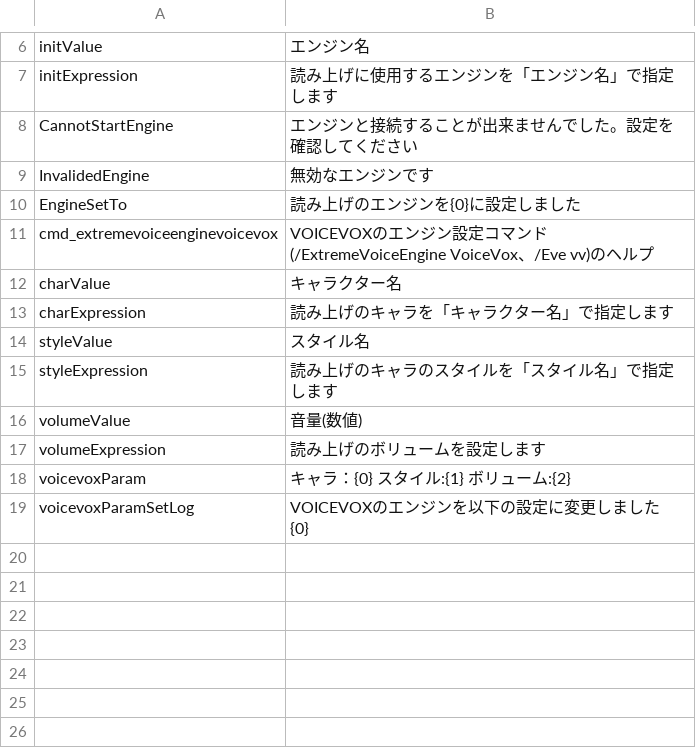
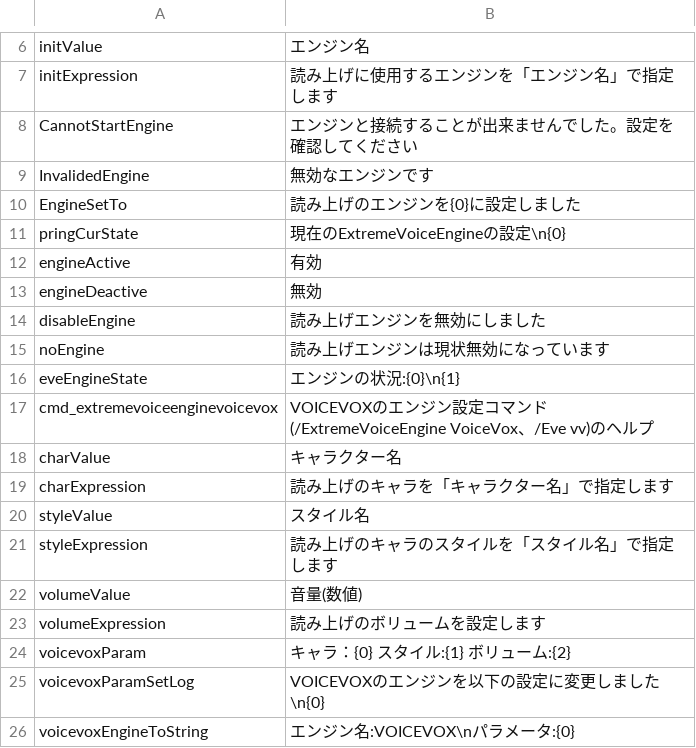
Before and after one commit to yukieiji/ExtremeRoles, a CSV file: ExtremeVoiceEngine/Resources/Japanese.csv, drawn as a sheet; only a part is shown, gaps mark what is left out.

```diff
--- a/ExtremeVoiceEngine/Resources/Japanese.csv
+++ b/ExtremeVoiceEngine/Resources/Japanese.csv
@@ -10,2 +10,8 @@ InvalidedEngine,無効なエンジンです
 EngineSetTo,読み上げのエンジンを{0}に設定しました
+pringCurState,現在のExtremeVoiceEngineの設定\n{0}
+engineActive,有効
+engineDeactive,無効
+disableEngine,読み上げエンジンを無効にしました
+noEngine,読み上げエンジンは現状無効になっています
+eveEngineState,エンジンの状況:{0}\n{1}
 cmd_extremevoiceenginevoicevox,VOICEVOXのエンジン設定コマンド(/ExtremeVoiceEngine VoiceVox、/Eve vv)のヘルプ
@@ -18,3 +24,3 @@ volumeExpression,読み上げのボリュームを設定します
 voicevoxParam,キャラ：{0}  スタイル:{1}  ボリューム:{2}
-voicevoxParamSetLog,"VOICEVOXのエンジンを以下の設定に変更しました
-{0}"
+voicevoxParamSetLog,VOICEVOXのエンジンを以下の設定に変更しました\n{0}
+voicevoxEngineToString,エンジン名:VOICEVOX\nパラメータ:{0}
```
Also changed, not shown: 3 other files.
